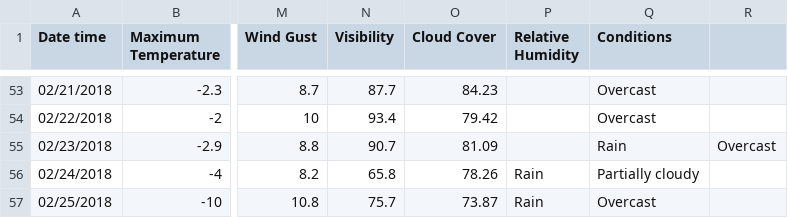
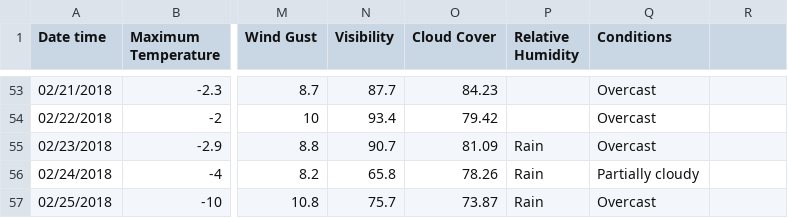
Before and after one commit to Aleksandra0/Projekt_ESI, a CSV file: pogoda.csv, drawn as a sheet; only a part is shown, gaps mark what is left out; the diff names each change by its address in the sheet, - before the commit and + after, or states it on an @@ line.

Commit message:
Update pogoda.csv

```diff
--- a/pogoda.csv
+++ b/pogoda.csv
-P55 (Relative Humidity): (empty)
+P55 (Relative Humidity): Rain
-Q55 (Conditions): Rain
+Q55 (Conditions): Overcast
-R55: Overcast
+R55: (empty)
```
